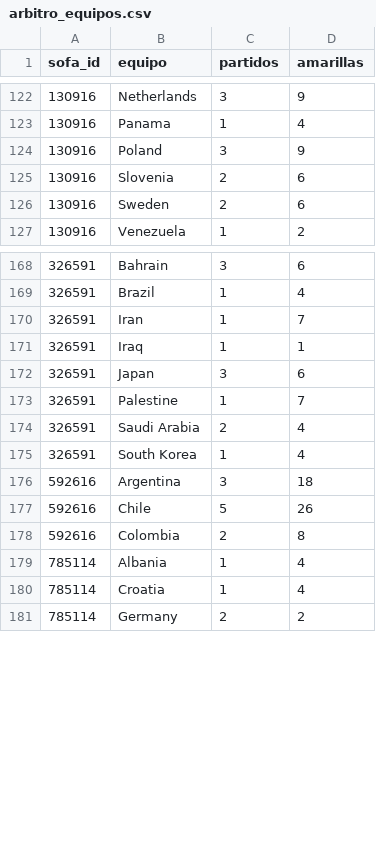
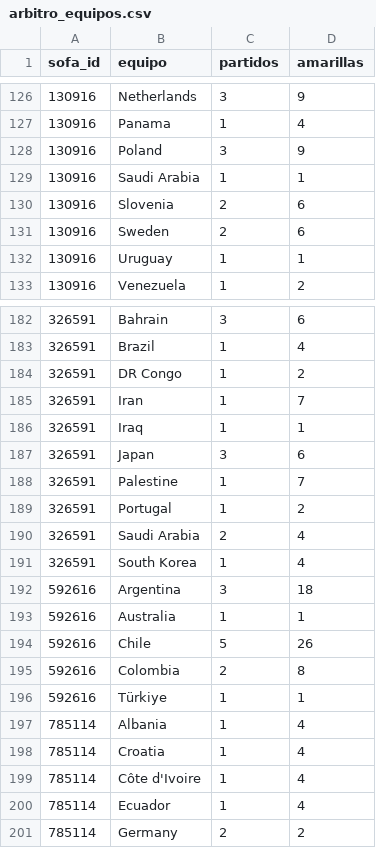
Before and after one commit to tomasbenitomoreno5-source/mundial, a CSV file: data/arbitro_equipos.csv, drawn as a sheet; only a part is shown, gaps mark what is left out; the diff covers the shown part only.

```diff
--- a/data/arbitro_equipos.csv
+++ b/data/arbitro_equipos.csv
@@ -124,4 +128,6 @@ sofa_id;equipo;partidos;amarillas
 130916;Poland;3;9
+130916;Saudi Arabia;1;1
 130916;Slovenia;2;6
 130916;Sweden;2;6
+130916;Uruguay;1;1
 130916;Venezuela;1;2
@@ -169,2 +183,3 @@ sofa_id;equipo;partidos;amarillas
 326591;Brazil;1;4
+326591;DR Congo;1;2
 326591;Iran;1;7
@@ -173,2 +188,3 @@ sofa_id;equipo;partidos;amarillas
 326591;Palestine;1;7
+326591;Portugal;1;2
 326591;Saudi Arabia;2;4
@@ -176,6 +192,10 @@ sofa_id;equipo;partidos;amarillas
 592616;Argentina;3;18
+592616;Australia;1;1
 592616;Chile;5;26
 592616;Colombia;2;8
+592616;Türkiye;1;1
 785114;Albania;1;4
 785114;Croatia;1;4
+785114;Côte d'Ivoire;1;4
+785114;Ecuador;1;4
 785114;Germany;2;2
```
Also changed, not shown: 25 added rows and 1 edited cell elsewhere in this file, data/marcadores_py.csv, data/partido_fechas.csv, 29 other files.
